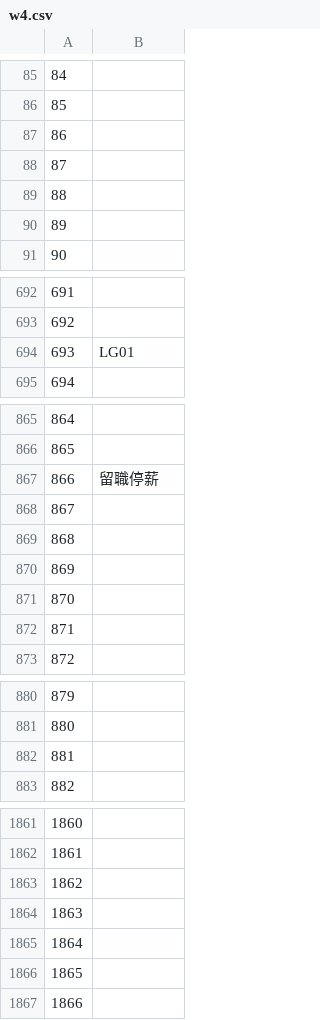
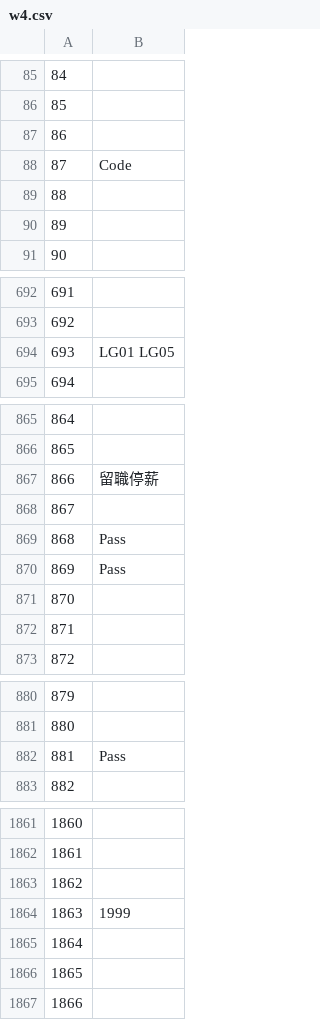
Before and after one commit to HsinTieh/linebot-for-QnA, a CSV file: w4.csv, drawn as a sheet; only a part is shown, gaps mark what is left out; the diff covers the shown part only.

```diff
--- a/w4.csv
+++ b/w4.csv
@@ -87,3 +87,3 @@
 86,
-87,
+87,Code
 88,
@@ -693,3 +693,3 @@
 692,
-693,LG01
+693,LG01 LG05
 694,
@@ -868,4 +868,4 @@
 867,
-868,
-869,
+868,Pass
+869,Pass
 870,
@@ -881,3 +881,3 @@
 880,
-881,
+881,Pass
 882,
@@ -1863,3 +1863,3 @@
 1862,
-1863,
+1863,1999
 1864,
```
Also changed, not shown: 3 edited cells elsewhere in this file, w1.csv, w2.csv, 5 other files.
